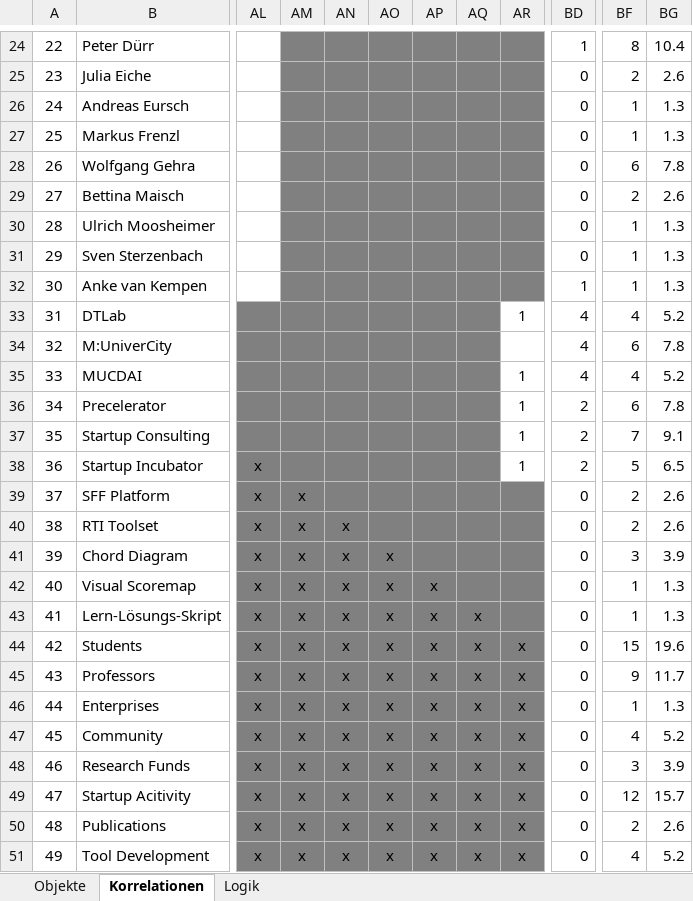
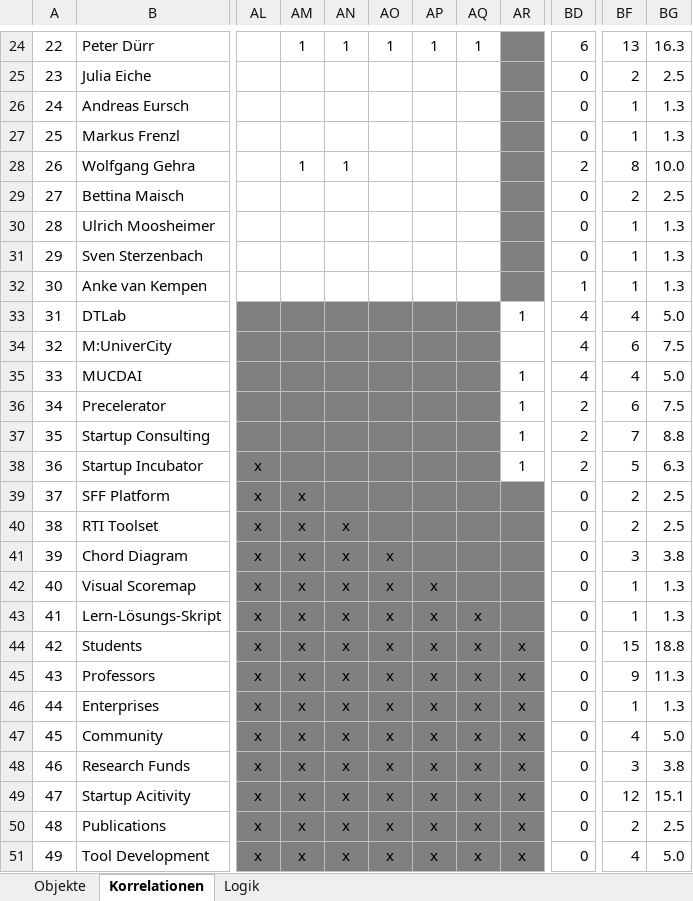
Before and after one commit to simonline/chord, an Excel workbook: data/input.xlsx, sheet Korrelationen, drawn as a sheet; only a part is shown, gaps mark what is left out; values as stored, in another font and other column widths than the file's, no borders; conditional formats not drawn; the diff covers the shown part only; the diff names each change by its address in the sheet, - before the commit and + after, or states it on an @@ line.

```diff
--- a/data/input.xlsx (sheet Korrelationen)
+++ b/data/input.xlsx (sheet Korrelationen)
-AM24:AQ32 fill: #808080
+AM24:AQ32 fill: none
-AM24: (empty)
+AM24: 1
-AN24: (empty)
+AN24: 1
-AO24: (empty)
+AO24: 1
-AP24: (empty)
+AP24: 1
-AQ24: (empty)
+AQ24: 1
-BD24: 1
+BD24: 6
-BF24: 8
+BF24: 13
-BG24: 10.4
+BG24: 16.3
-BG25: 2.6
+BG25: 2.5
-AM28: (empty)
+AM28: 1
-AN28: (empty)
+AN28: 1
-BD28: 0
+BD28: 2
-BF28: 6
+BF28: 8
-BG28: 7.8
+BG28: 10.0
-BG29: 2.6
+BG29: 2.5
-BG33: 5.2
+BG33: 5.0
-BG34: 7.8
+BG34: 7.5
-BG35: 5.2
+BG35: 5.0
-BG36: 7.8
+BG36: 7.5
-BG37: 9.1
+BG37: 8.8
-BG38: 6.5
+BG38: 6.3
-BG39:BG40: 2.6
+BG39:BG40: 2.5
-BG41: 3.9
+BG41: 3.8
-BG44: 19.6
+BG44: 18.8
-BG45: 11.7
+BG45: 11.3
-BG47: 5.2
+BG47: 5.0
-BG48: 3.9
+BG48: 3.8
-BG49: 15.7
+BG49: 15.1
-BG50: 2.6
+BG50: 2.5
-BG51: 5.2
+BG51: 5.0
```
Also changed, not shown: 45 edited cells and cell formats elsewhere in this sheet, sheet Logik, sheet Objekte, formulas that keep their value, charts or pictures.
